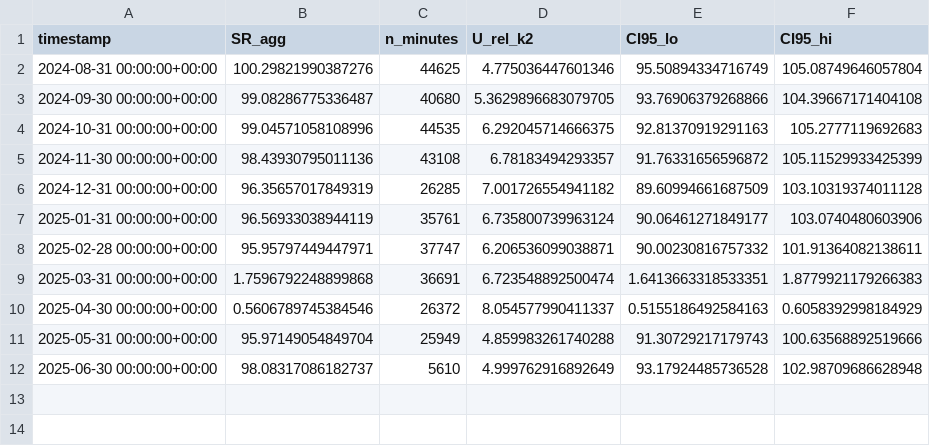
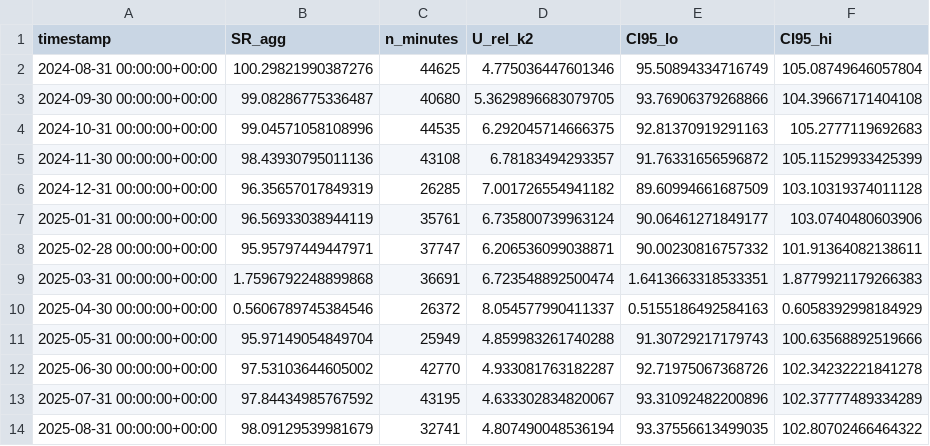
Before and after one commit to nicoleits/ATAMOSTEC, a CSV file: propagacion de errores/ref_cell/sr_monthly_abs_with_U.csv, drawn as a sheet.

```diff
--- a/propagacion de errores/ref_cell/sr_monthly_abs_with_U.csv
+++ b/propagacion de errores/ref_cell/sr_monthly_abs_with_U.csv
@@ -11,2 +11,4 @@ timestamp,SR_agg,n_minutes,U_rel_k2,CI95_lo,CI95_hi
 2025-05-31 00:00:00+00:00,95.97149054849704,25949,4.859983261740288,91.30729217179743,100.63568892519666
-2025-06-30 00:00:00+00:00,98.08317086182737,5610,4.999762916892649,93.17924485736528,102.98709686628948
+2025-06-30 00:00:00+00:00,97.53103644605002,42770,4.933081763182287,92.71975067368726,102.34232221841278
+2025-07-31 00:00:00+00:00,97.84434985767592,43195,4.633302834820067,93.31092482200896,102.37777489334289
+2025-08-31 00:00:00+00:00,98.09129539981679,32741,4.807490048536194,93.37556613499035,102.80702466464322
```
Also changed, not shown: propagacion de errores/ref_cell/mediodia_solar/sr_monthly_abs_with_U.csv, propagacion de errores/ref_cell/mediodia_solar/sr_uncertainty_by_month.csv, 45 other files.
